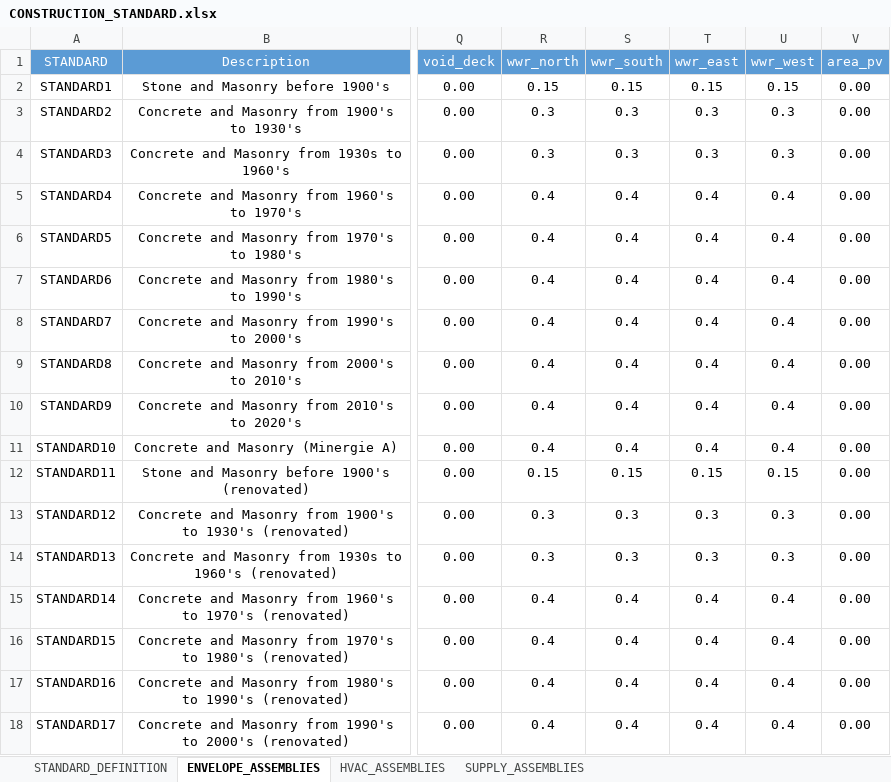
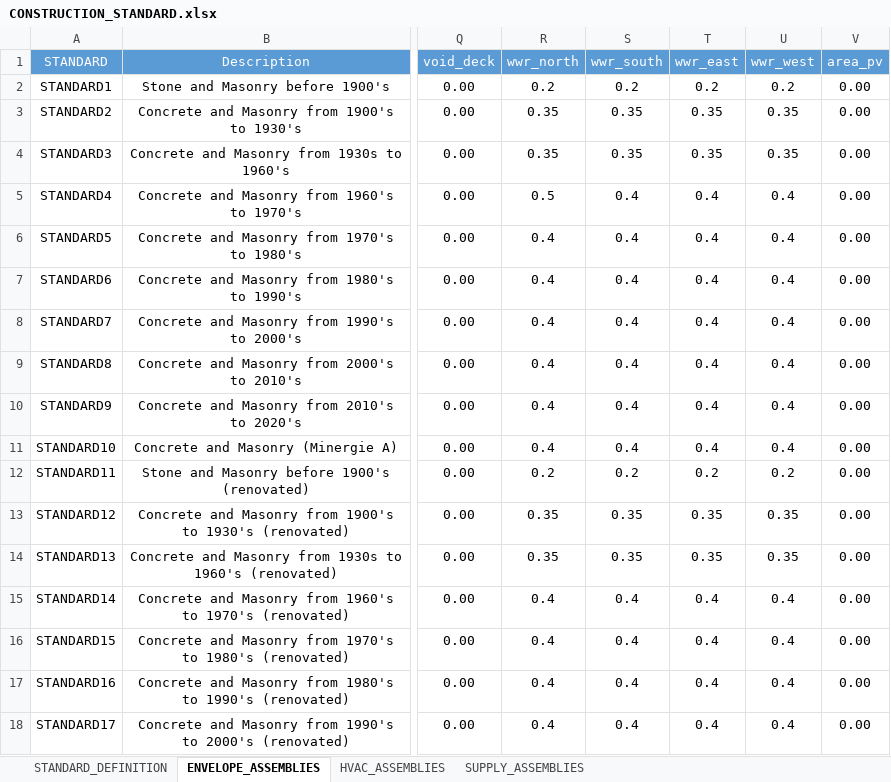
Before and after one commit to architecture-building-systems/CityEnergyAnalyst, an Excel workbook: cea/databases/CH/archetypes/CONSTRUCTION_STANDARD.xlsx, sheet ENVELOPE_ASSEMBLIES, drawn as a sheet; only a part is shown, gaps mark what is left out; values as stored, in another font and other column widths than the file's, no borders; the diff names each change by its address in the sheet, - before the commit and + after, or states it on an @@ line.

Commit message:
Update CONSTRUCTION_STANDARD.xlsx

```diff
--- a/cea/databases/CH/archetypes/CONSTRUCTION_STANDARD.xlsx (sheet ENVELOPE_ASSEMBLIES)
+++ b/cea/databases/CH/archetypes/CONSTRUCTION_STANDARD.xlsx (sheet ENVELOPE_ASSEMBLIES)
-R2 (wwr_north): 0.15
+R2 (wwr_north): 0.2
-S2 (wwr_south): 0.15
+S2 (wwr_south): 0.2
-T2 (wwr_east): 0.15
+T2 (wwr_east): 0.2
-U2 (wwr_west): 0.15
+U2 (wwr_west): 0.2
-R3:R4 (wwr_north): 0.3
+R3:R4 (wwr_north): 0.35
-S3:S4 (wwr_south): 0.3
+S3:S4 (wwr_south): 0.35
-T3:T4 (wwr_east): 0.3
+T3:T4 (wwr_east): 0.35
-U3:U4 (wwr_west): 0.3
+U3:U4 (wwr_west): 0.35
-R5 (wwr_north): 0.4
+R5 (wwr_north): 0.5
-R12 (wwr_north): 0.15
+R12 (wwr_north): 0.2
-S12 (wwr_south): 0.15
+S12 (wwr_south): 0.2
-T12 (wwr_east): 0.15
+T12 (wwr_east): 0.2
-U12 (wwr_west): 0.15
+U12 (wwr_west): 0.2
-R13:R14 (wwr_north): 0.3
+R13:R14 (wwr_north): 0.35
-S13:S14 (wwr_south): 0.3
+S13:S14 (wwr_south): 0.35
-T13:T14 (wwr_east): 0.3
+T13:T14 (wwr_east): 0.35
-U13:U14 (wwr_west): 0.3
+U13:U14 (wwr_west): 0.35
```
